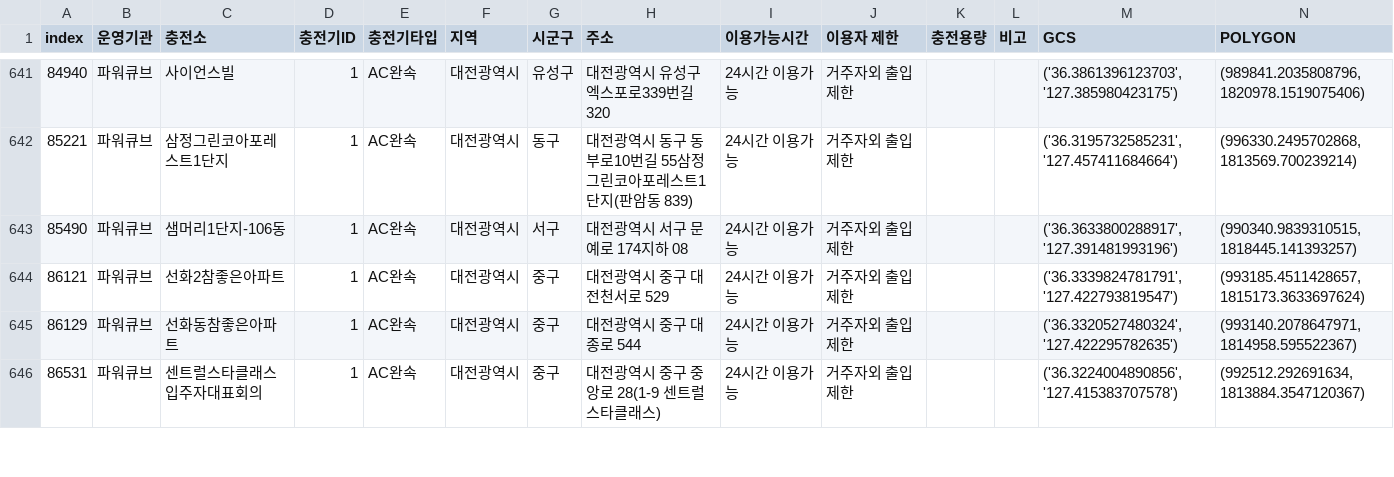
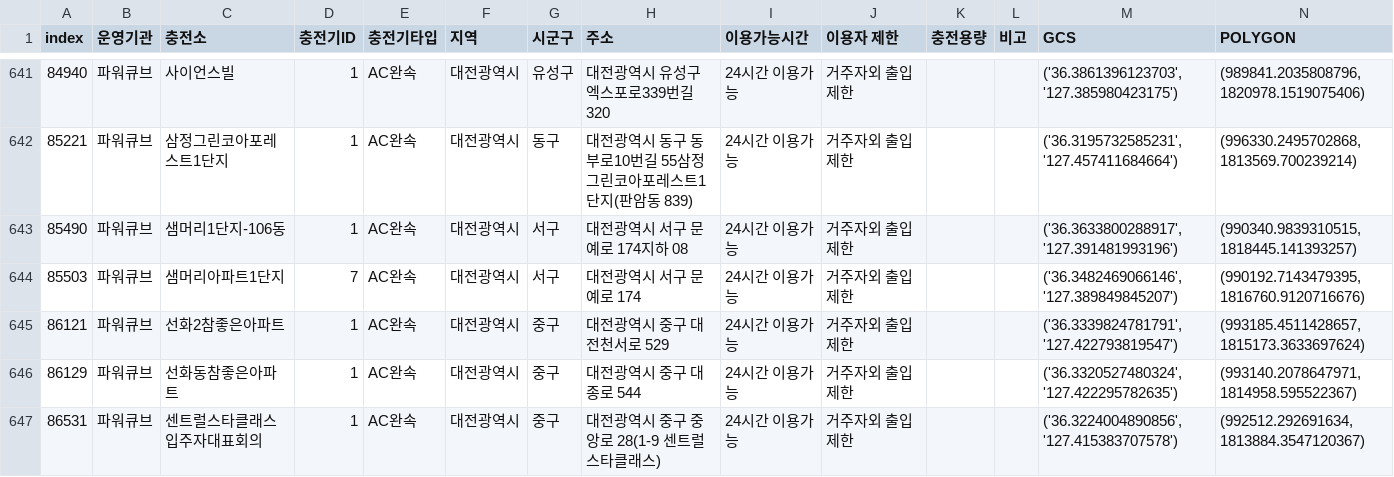
Before and after one commit to herongherong/kDataEV_Group_1, a CSV file: Jeonghyun/dataset/전처리후/대전/대전시_충전소_위치.csv, drawn as a sheet; only a part is shown, gaps mark what is left out.

```diff
--- a/Jeonghyun/dataset/전처리후/대전/대전시_충전소_위치.csv
+++ b/Jeonghyun/dataset/전처리후/대전/대전시_충전소_위치.csv
@@ -643,2 +643,3 @@ index,운영기관,충전소,충전기ID,충전기타입,지역,시군구,주소
 85490,파워큐브,샘머리1단지-106동,1,AC완속,대전광역시 ,서구 ,대전광역시 서구 문예로 174지하 08,24시간 이용가능,거주자외 출입제한,,,"('36.3633800288917', '127.391481993196')","(990340.9839310515, 1818445.141393257)"
+85503,파워큐브,샘머리아파트1단지,7,AC완속,대전광역시 ,서구 ,대전광역시 서구 문예로 174,24시간 이용가능,거주자외 출입제한,,,"('36.3482469066146', '127.389849845207')","(990192.7143479395, 1816760.9120716676)"
 86121,파워큐브,선화2참좋은아파트,1,AC완속,대전광역시 ,중구 ,대전광역시 중구 대전천서로 529,24시간 이용가능,거주자외 출입제한,,,"('36.3339824781791', '127.422793819547')","(993185.4511428657, 1815173.3633697624)"
```
Also changed, not shown: 1 other file.
